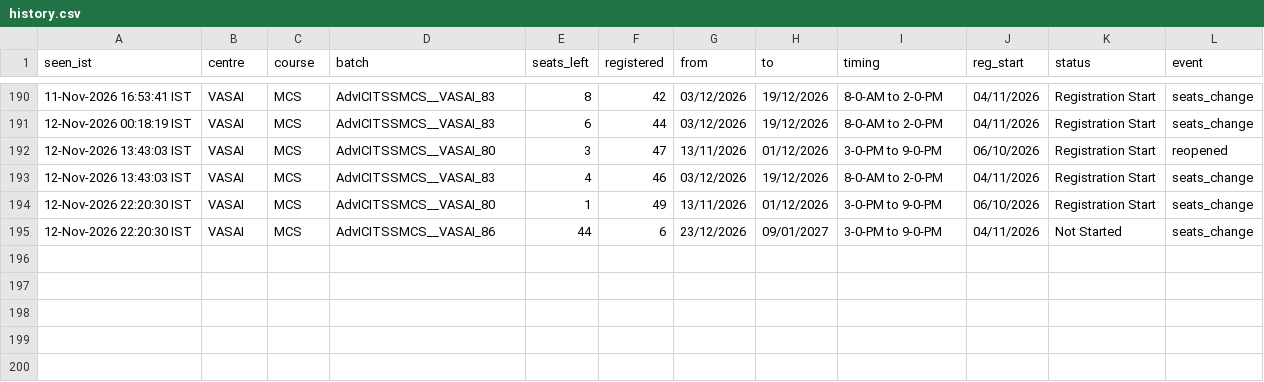
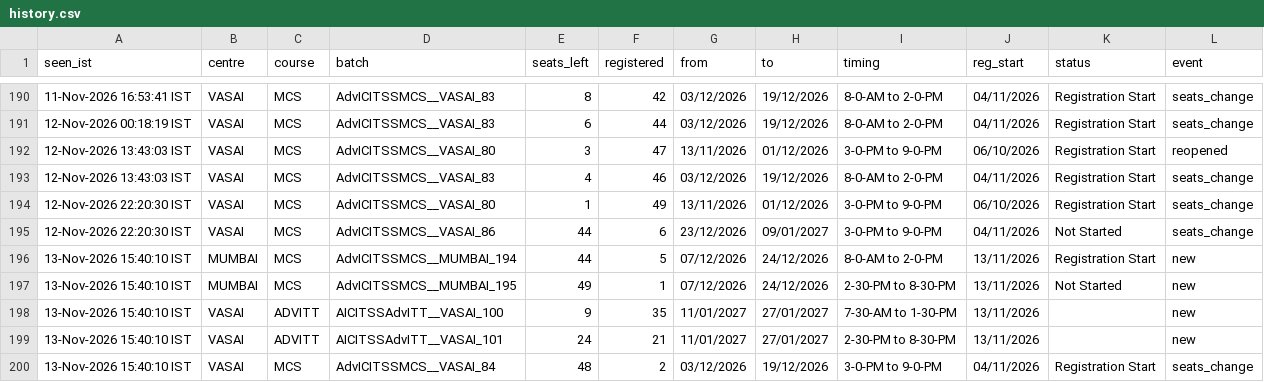
Before and after one commit to Costlyproo/icai-alert-bot, a CSV file: history.csv, drawn as a sheet; only a part is shown, gaps mark what is left out; the diff names each change by its address in the sheet, - before the commit and + after, or states it on an @@ line.

```diff
--- a/history.csv
+++ b/history.csv
+row 196: 13-Nov-2026 15:40:10 IST | MUMBAI | MCS | AdvICITSSMCS__MUMBAI_194 | 44 | 5 | 07/12/2026 | 24/12/2026 | 8-0-AM to 2-0-PM | 13/11/2026 | Registration Start | new
+row 197: 13-Nov-2026 15:40:10 IST | MUMBAI | MCS | AdvICITSSMCS__MUMBAI_195 | 49 | 1 | 07/12/2026 | 24/12/2026 | 2-30-PM to 8-30-PM | 13/11/2026 | Not Started | new
+row 198: 13-Nov-2026 15:40:10 IST | VASAI | ADVITT | AICITSSAdvITT__VASAI_100 | 9 | 35 | 11/01/2027 | 27/01/2027 | 7-30-AM to 1-30-PM | 13/11/2026 |  | new
+row 199: 13-Nov-2026 15:40:10 IST | VASAI | ADVITT | AICITSSAdvITT__VASAI_101 | 24 | 21 | 11/01/2027 | 27/01/2027 | 2-30-PM to 8-30-PM | 13/11/2026 |  | new
+row 200: 13-Nov-2026 15:40:10 IST | VASAI | MCS | AdvICITSSMCS__VASAI_84 | 48 | 2 | 03/12/2026 | 19/12/2026 | 3-0-PM to 9-0-PM | 04/11/2026 | Registration Start | seats_change
```
Also changed, not shown: 1 other file.
